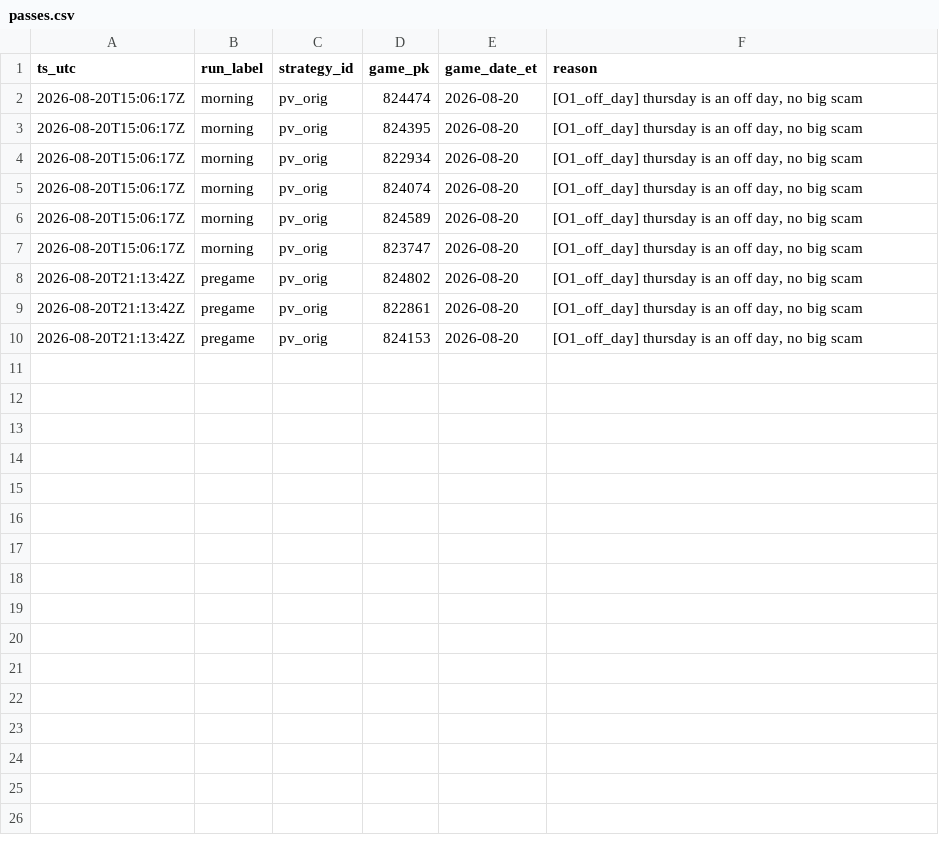
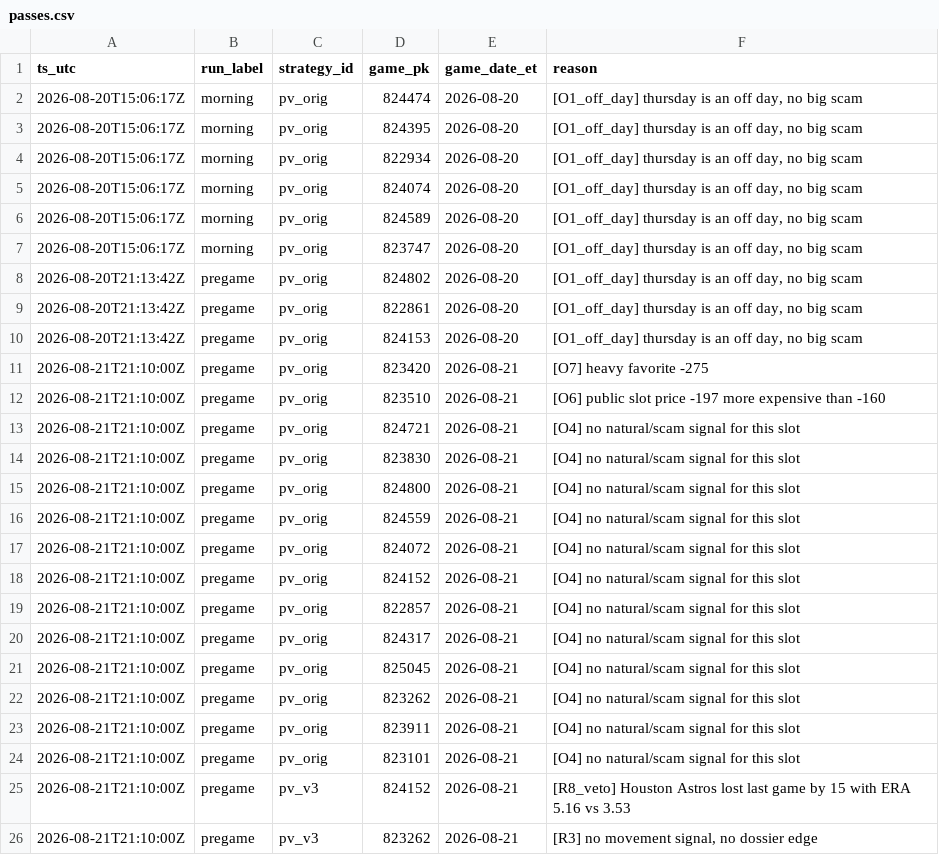
Before and after one commit to gitchrisqueen/panthera, a CSV file: data/picks/passes.csv, drawn as a sheet; the diff names each change by its address in the sheet, - before the commit and + after, or states it on an @@ line.

```diff
--- a/data/picks/passes.csv
+++ b/data/picks/passes.csv
+row 11: 2026-08-21T21:10:00Z | pregame | pv_orig | 823420 | 2026-08-21 | [O7] heavy favorite -275
+row 12: 2026-08-21T21:10:00Z | pregame | pv_orig | 823510 | 2026-08-21 | [O6] public slot price -197 more expensive than -160
+row 13: 2026-08-21T21:10:00Z | pregame | pv_orig | 824721 | 2026-08-21 | [O4] no natural/scam signal for this slot
+row 14: 2026-08-21T21:10:00Z | pregame | pv_orig | 823830 | 2026-08-21 | [O4] no natural/scam signal for this slot
+row 15: 2026-08-21T21:10:00Z | pregame | pv_orig | 824800 | 2026-08-21 | [O4] no natural/scam signal for this slot
+row 16: 2026-08-21T21:10:00Z | pregame | pv_orig | 824559 | 2026-08-21 | [O4] no natural/scam signal for this slot
+row 17: 2026-08-21T21:10:00Z | pregame | pv_orig | 824072 | 2026-08-21 | [O4] no natural/scam signal for this slot
+row 18: 2026-08-21T21:10:00Z | pregame | pv_orig | 824152 | 2026-08-21 | [O4] no natural/scam signal for this slot
+row 19: 2026-08-21T21:10:00Z | pregame | pv_orig | 822857 | 2026-08-21 | [O4] no natural/scam signal for this slot
+row 20: 2026-08-21T21:10:00Z | pregame | pv_orig | 824317 | 2026-08-21 | [O4] no natural/scam signal for this slot
+row 21: 2026-08-21T21:10:00Z | pregame | pv_orig | 825045 | 2026-08-21 | [O4] no natural/scam signal for this slot
+row 22: 2026-08-21T21:10:00Z | pregame | pv_orig | 823262 | 2026-08-21 | [O4] no natural/scam signal for this slot
+row 23: 2026-08-21T21:10:00Z | pregame | pv_orig | 823911 | 2026-08-21 | [O4] no natural/scam signal for this slot
+row 24: 2026-08-21T21:10:00Z | pregame | pv_orig | 823101 | 2026-08-21 | [O4] no natural/scam signal for this slot
+row 25: 2026-08-21T21:10:00Z | pregame | pv_v3 | 824152 | 2026-08-21 | [R8_veto] Houston Astros lost last game by 15 with ERA 5.16 vs 3.53
+row 26: 2026-08-21T21:10:00Z | pregame | pv_v3 | 823262 | 2026-08-21 | [R3] no movement signal, no dossier edge
```
Also changed, not shown: data/games/games.csv, data/odds/credit_log.csv, 8 other files.
